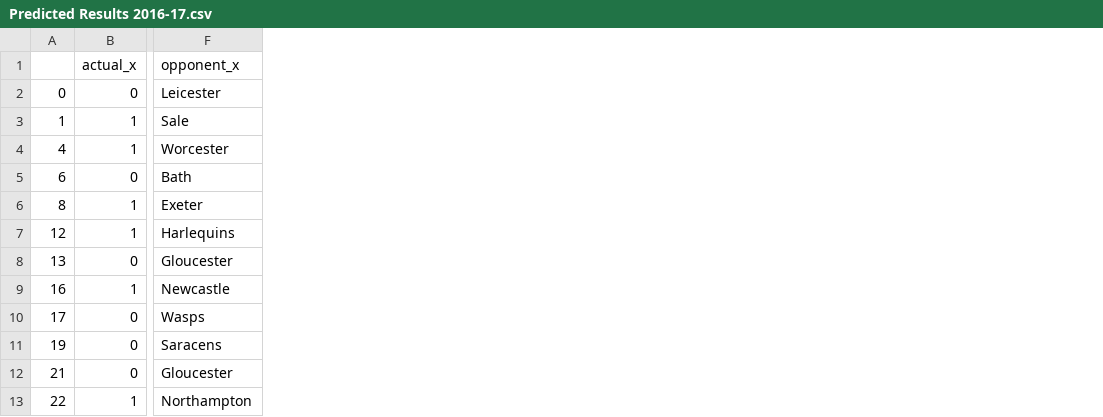
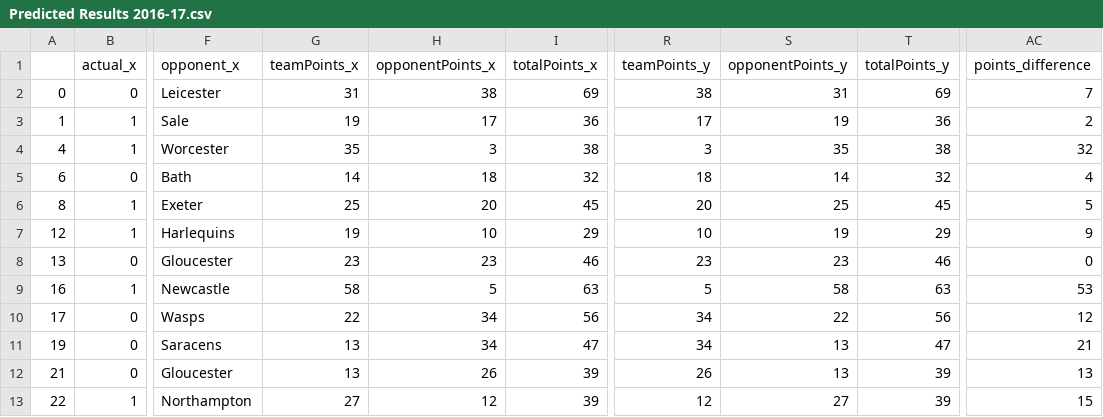
Before and after one commit to TheAlchemyIndex/gallagher-rugby-predictor, a CSV file: data/predictedResults/Predicted Results 2016-17.csv, drawn as a sheet; only a part is shown, gaps mark what is left out; the diff names each change by its address in the sheet, - before the commit and + after, or states it on an @@ line.

```diff
--- a/data/predictedResults/Predicted Results 2016-17.csv
+++ b/data/predictedResults/Predicted Results 2016-17.csv
+column G (teamPoints_x), rows 2-13: 31 | 19 | 35 | 14 | 25 | 19 | 23 | 58 | 22 | 13 | 13 | 27
+column H (opponentPoints_x), rows 2-13: 38 | 17 | 3 | 18 | 20 | 10 | 23 | 5 | 34 | 34 | 26 | 12
+column I (totalPoints_x), rows 2-13: 69 | 36 | 38 | 32 | 45 | 29 | 46 | 63 | 56 | 47 | 39 | 39
+column R (teamPoints_y), rows 2-13: 38 | 17 | 3 | 18 | 20 | 10 | 23 | 5 | 34 | 34 | 26 | 12
+column S (opponentPoints_y), rows 2-13: 31 | 19 | 35 | 14 | 25 | 19 | 23 | 58 | 22 | 13 | 13 | 27
+column T (totalPoints_y), rows 2-13: 69 | 36 | 38 | 32 | 45 | 29 | 46 | 63 | 56 | 47 | 39 | 39
+column AC (points_difference), rows 2-13: 7 | 2 | 32 | 4 | 5 | 9 | 0 | 53 | 12 | 21 | 13 | 15
```
Also changed, not shown: data/calculatedData/Calculated - 2014-16.csv, data/predictedResults/Predicted Results 2020-21.csv, 12 other files.
